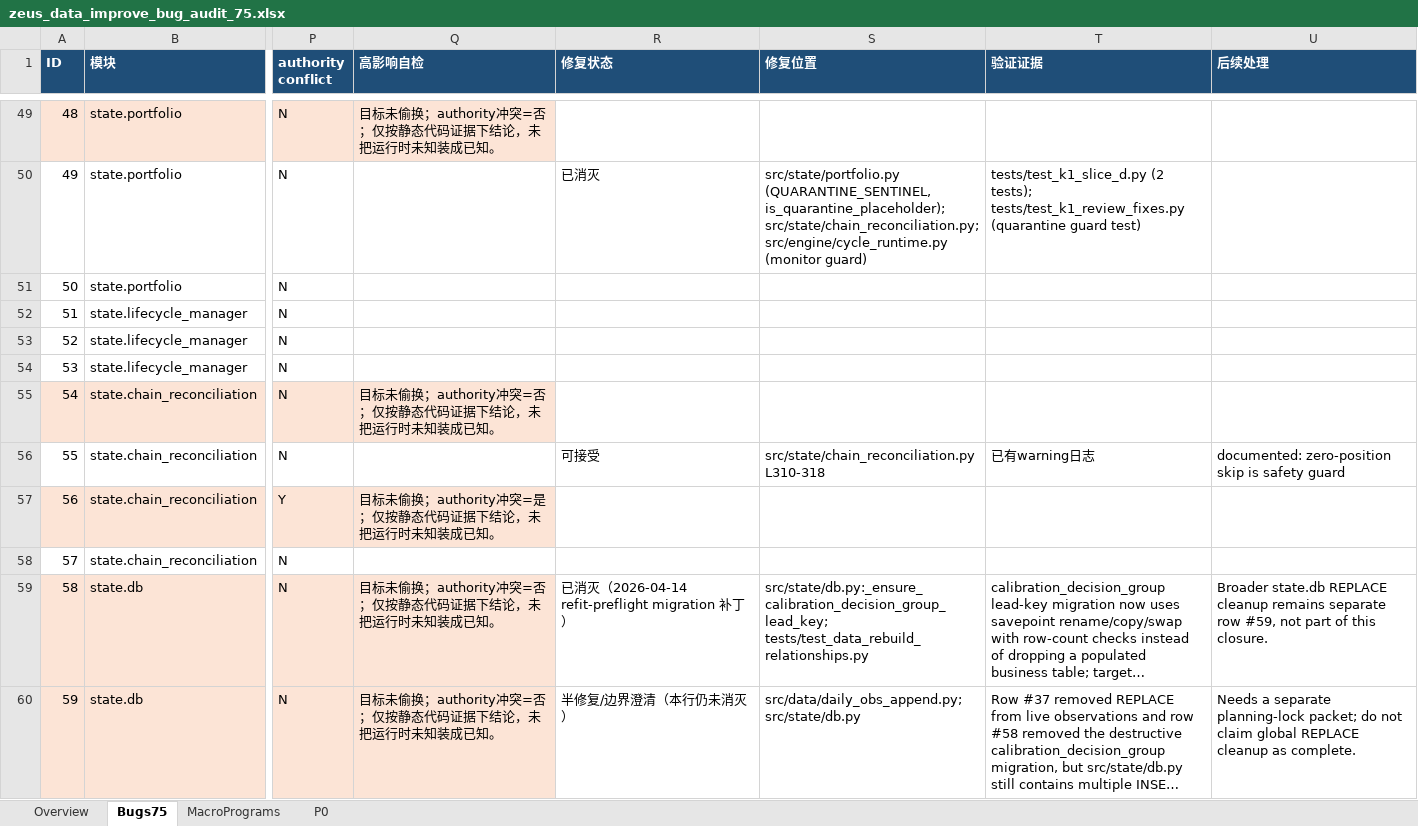
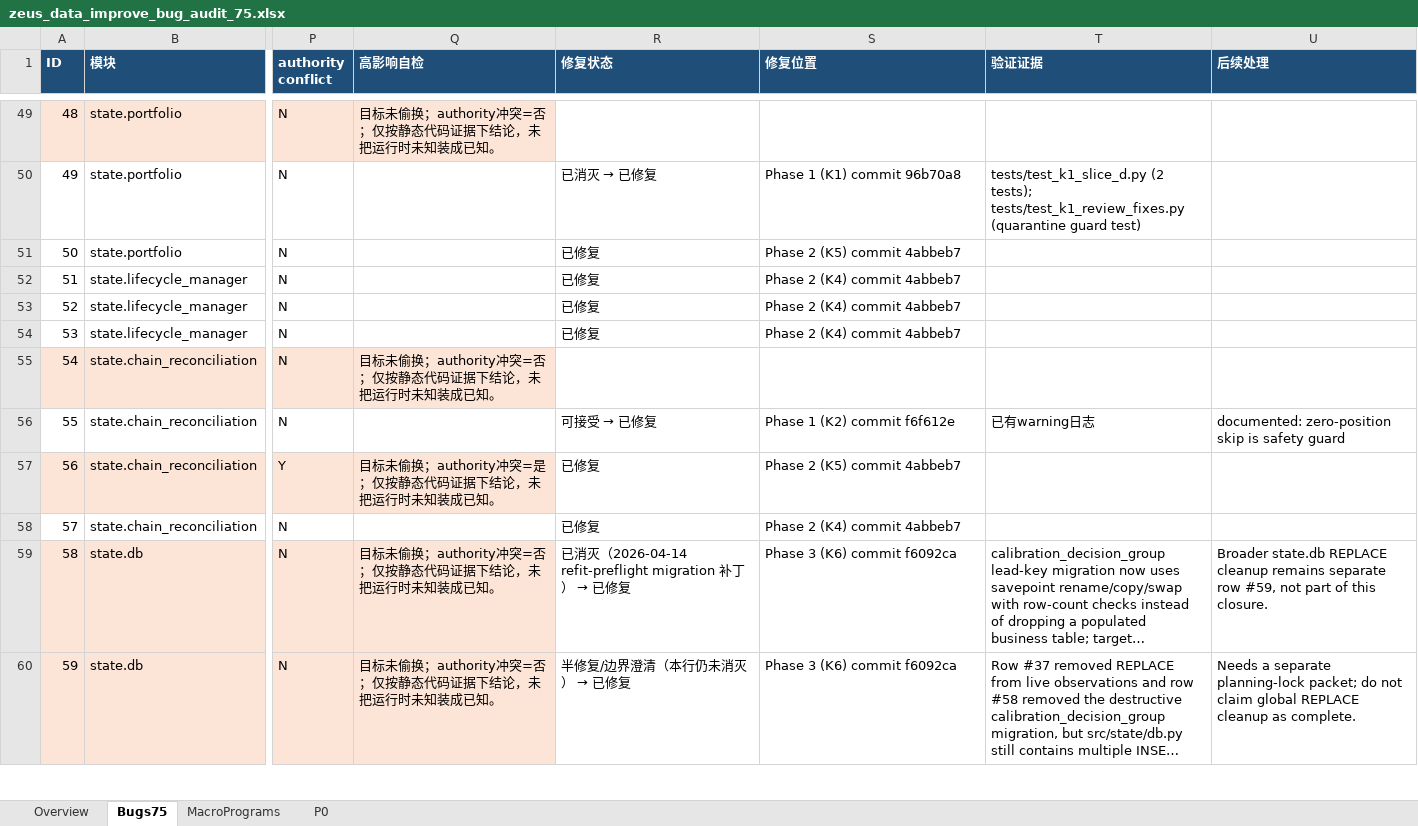
Before and after one commit to fitz-s/zeus, an Excel workbook: docs/to-do-list/zeus_data_improve_bug_audit_75.xlsx, sheet Bugs75, drawn as a sheet; only a part is shown, gaps mark what is left out; long unchanged cells end in …; values as stored, in another font and other column widths than the file's, no borders; the diff covers the shown part only; the diff names each change by its address in the sheet, - before the commit and + after, or states it on an @@ line.

Commit message:
chore: update topology maps and 75-bug audit progress for Phases 1-3
- Register test_k6_slice_m, test_k6_slice_n, test_k7_slice_o in test_topology.yaml
- Add 75-bug audit progress table to current_state.md (62/75 addressed)
- Update workbook fix statuses for all K1-K7 bugs (62 entries)

```diff
--- a/docs/to-do-list/zeus_data_improve_bug_audit_75.xlsx (sheet Bugs75)
+++ b/docs/to-do-list/zeus_data_improve_bug_audit_75.xlsx (sheet Bugs75)
@@ R50 (修复状态): 已消灭 → 已消灭 → 已修复 @@
-S50 (修复位置): src/state/portfolio.py (QUARANTINE_SENTINEL, is_quarantine_placeholder); src/state/chain_reconciliation.py; src/engine/cycle_runtime.py (monitor guard)
+S50 (修复位置): Phase 1 (K1) commit 96b70a8
-R51:R54 (修复状态): (empty)
+R51:R54 (修复状态): 已修复
-S51 (修复位置): (empty)
+S51 (修复位置): Phase 2 (K5) commit 4abbeb7
-S52:S54 (修复位置): (empty)
+S52:S54 (修复位置): Phase 2 (K4) commit 4abbeb7
@@ R56 (修复状态): 可接受 → 可接受 → 已修复 @@
-S56 (修复位置): src/state/chain_reconciliation.py L310-318
+S56 (修复位置): Phase 1 (K2) commit f6f612e
-R57:R58 (修复状态): (empty)
+R57:R58 (修复状态): 已修复
-S57 (修复位置): (empty)
+S57 (修复位置): Phase 2 (K5) commit 4abbeb7
-S58 (修复位置): (empty)
+S58 (修复位置): Phase 2 (K4) commit 4abbeb7
@@ R59 (修复状态): …丁） → …丁） → 已修复 @@
-S59 (修复位置): src/state/db.py:_ensure_calibration_decision_group_lead_key; tests/test_data_rebuild_relationships.py
+S59 (修复位置): Phase 3 (K6) commit f6092ca
@@ R60 (修复状态): 半修复/边界澄清（本行仍未消灭） → 半修复/边界澄清（本行仍未消灭） → 已修复 @@
-S60 (修复位置): src/data/daily_obs_append.py; src/state/db.py
+S60 (修复位置): Phase 3 (K6) commit f6092ca
```
Also changed, not shown: 104 edited cells elsewhere in this sheet, 2 other files.
